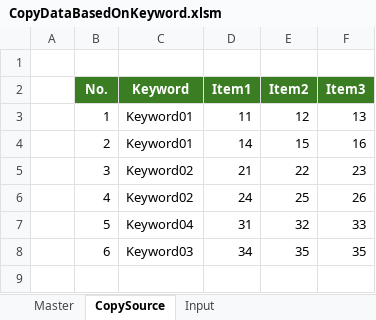
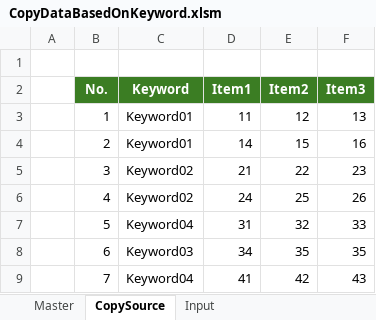
Before and after one commit to znbwork/FileFormatSample, an Excel workbook: excel/xlsm/CopyDataBasedOnKeyword.xlsm, sheet CopySource, drawn as a sheet; values as stored, in another font and other column widths than the file's, no borders; the diff names each change by its address in the sheet, - before the commit and + after, or states it on an @@ line.

Commit message:
modify

```diff
--- a/excel/xlsm/CopyDataBasedOnKeyword.xlsm (sheet CopySource)
+++ b/excel/xlsm/CopyDataBasedOnKeyword.xlsm (sheet CopySource)
+row 9:  | 7 | Keyword04 | 41 | 42 | 43
```
Also changed, not shown: sheet Input.
